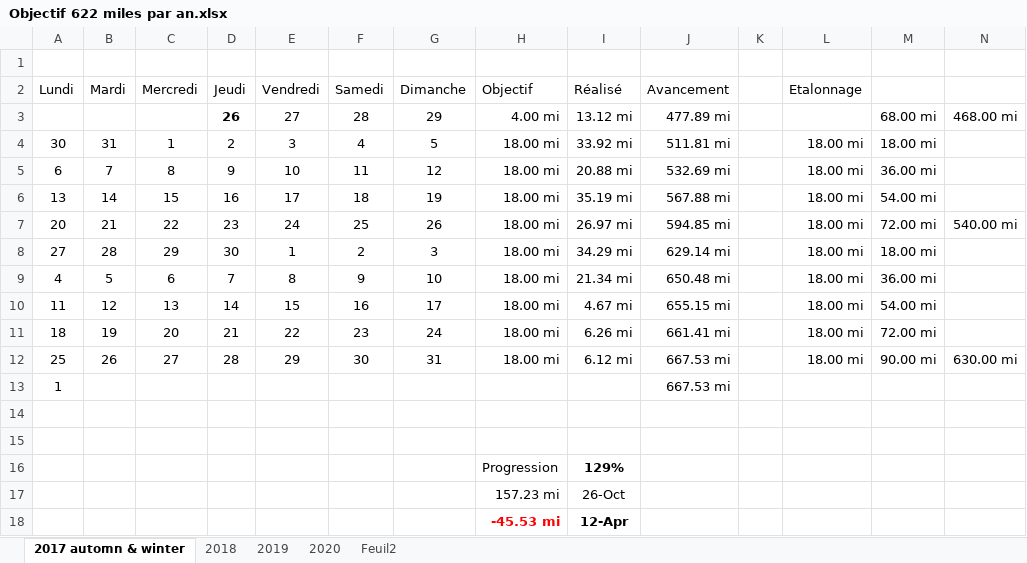
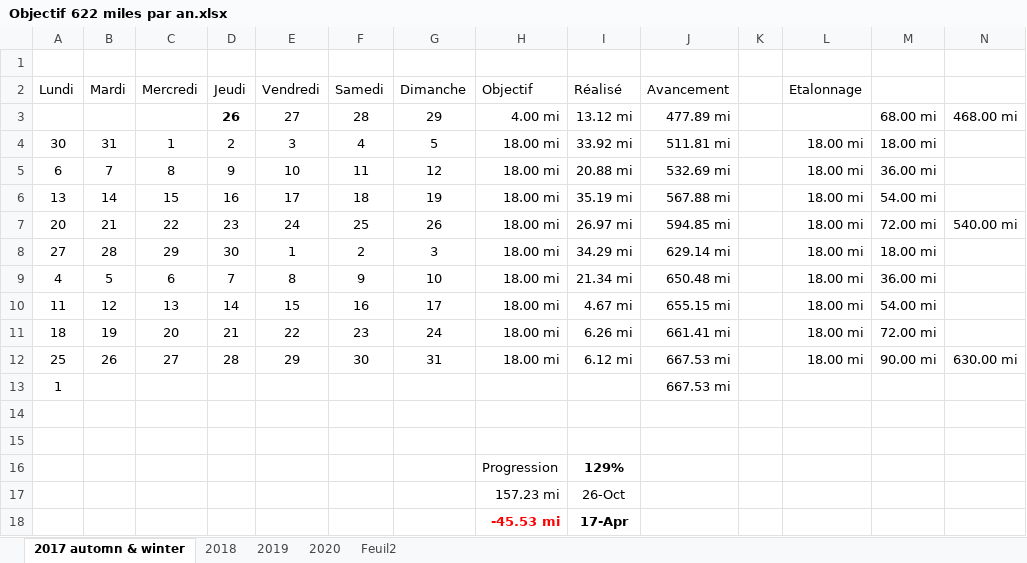
Before and after one commit to yakobibus/Essais, an Excel workbook: Src/622 miles/Objectif 622 miles par an.xlsx, sheet 2017 automn & winter, drawn as a sheet; values as stored, in another font and other column widths than the file's, no borders; conditional formats and table styles not drawn; the diff names each change by its address in the sheet, - before the commit and + after, or states it on an @@ line.

```diff
--- a/Src/622 miles/Objectif 622 miles par an.xlsx (sheet 2017 automn & winter)
+++ b/Src/622 miles/Objectif 622 miles par an.xlsx (sheet 2017 automn & winter)
-I18 (Réalisé): 12-Apr
+I18 (Réalisé): 17-Apr
```
Also changed, not shown: sheet 2020.
